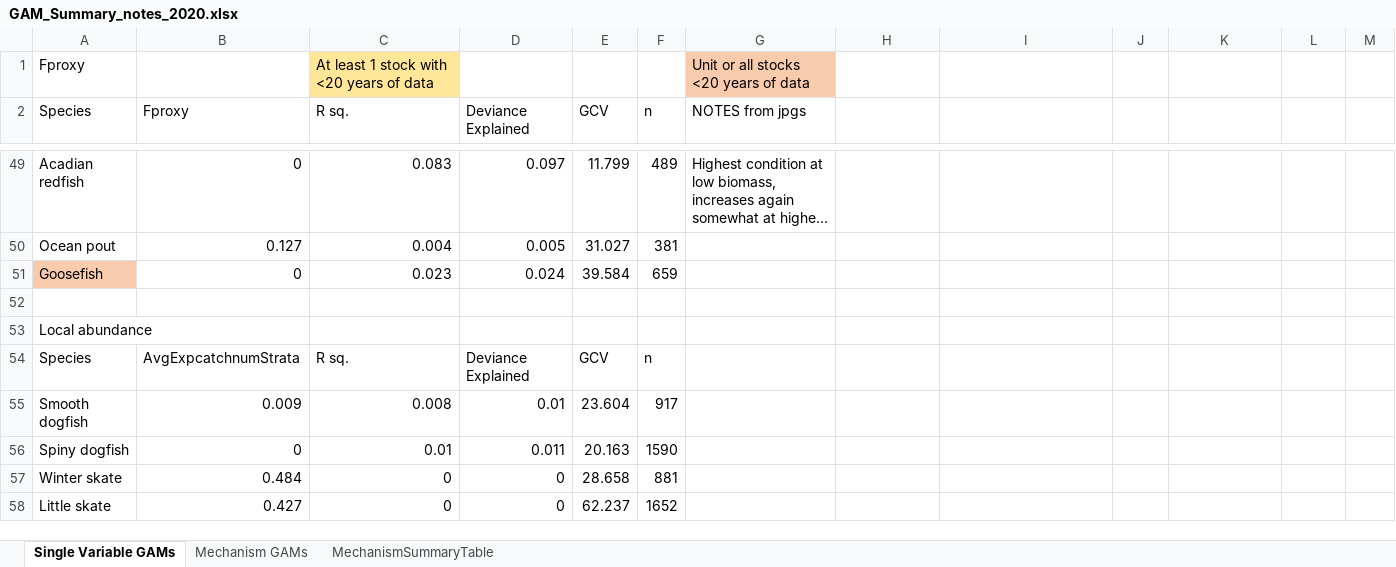
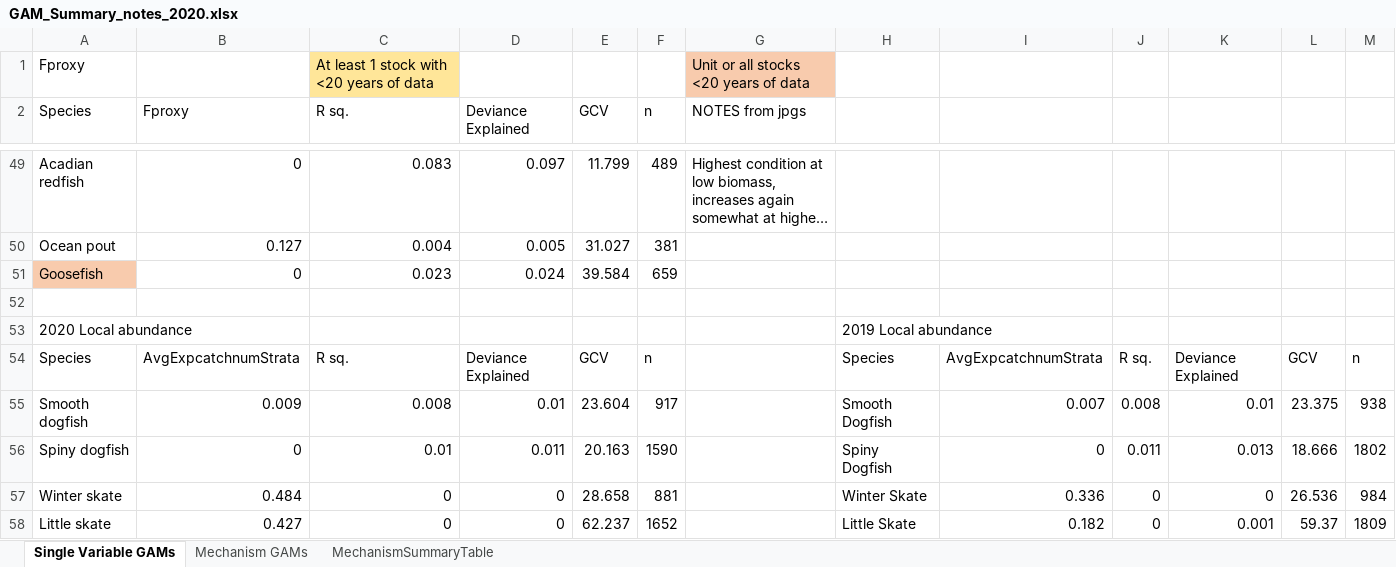
Before and after one commit to Laurels1/Condition, an Excel workbook: GAM_Summary_notes_2020.xlsx, sheet Single Variable GAMs, drawn as a sheet; only a part is shown, gaps mark what is left out; long unchanged cells end in …; values as stored, in another font and other column widths than the file's, no borders; conditional formats not drawn; removed rows and columns are numbered as before the commit, all else as after; the diff covers the shown part only; the diff names each change by its address in the sheet, - before the commit and + after, or states it on an @@ line.

```diff
--- a/GAM_Summary_notes_2020.xlsx (sheet Single Variable GAMs)
+++ b/GAM_Summary_notes_2020.xlsx (sheet Single Variable GAMs)
-row 53: Local abundance
+row 53: 2020 Local abundance |  |  |  |  |  |  | 2019 Local abundance
-H54: (empty)
+H54: Species
-I54: (empty)
+I54: AvgExpcatchnumStrata
-J54: (empty)
+J54: R sq.
-K54: (empty)
+K54: Deviance Explained
-L54: (empty)
+L54: GCV
-M54: (empty)
+M54: n
-H55: (empty)
+H55: Smooth Dogfish
-I55: (empty)
+I55: 0.007
-J55: (empty)
+J55: 0.008
-K55: (empty)
+K55: 0.01
-L55: (empty)
+L55: 23.375
-M55: (empty)
+M55: 938
-H56: (empty)
+H56: Spiny Dogfish
-I56: (empty)
+I56: 0
-J56: (empty)
+J56: 0.011
-K56: (empty)
+K56: 0.013
-L56: (empty)
+L56: 18.666
-M56: (empty)
+M56: 1802
-H57: (empty)
+H57: Winter Skate
-I57: (empty)
+I57: 0.336
-J57:J58: (empty)
+J57:J58: 0
-K57: (empty)
+K57: 0
-L57: (empty)
+L57: 26.536
-M57: (empty)
+M57: 984
-H58: (empty)
+H58: Little Skate
-I58: (empty)
+I58: 0.182
-K58: (empty)
+K58: 0.001
-L58: (empty)
+L58: 59.37
-M58: (empty)
+M58: 1809
```
Also changed, not shown: 150 edited cells elsewhere in this sheet, sheet Mechanism GAMs, sheet MechanismSummaryTable, StockAssessmentData.xlsx, 7 other files.
